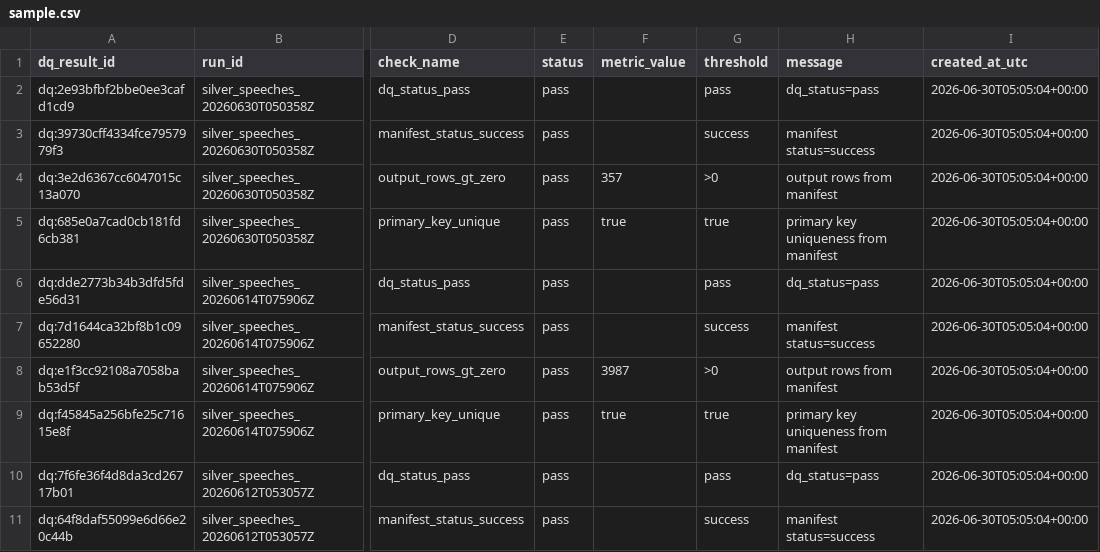
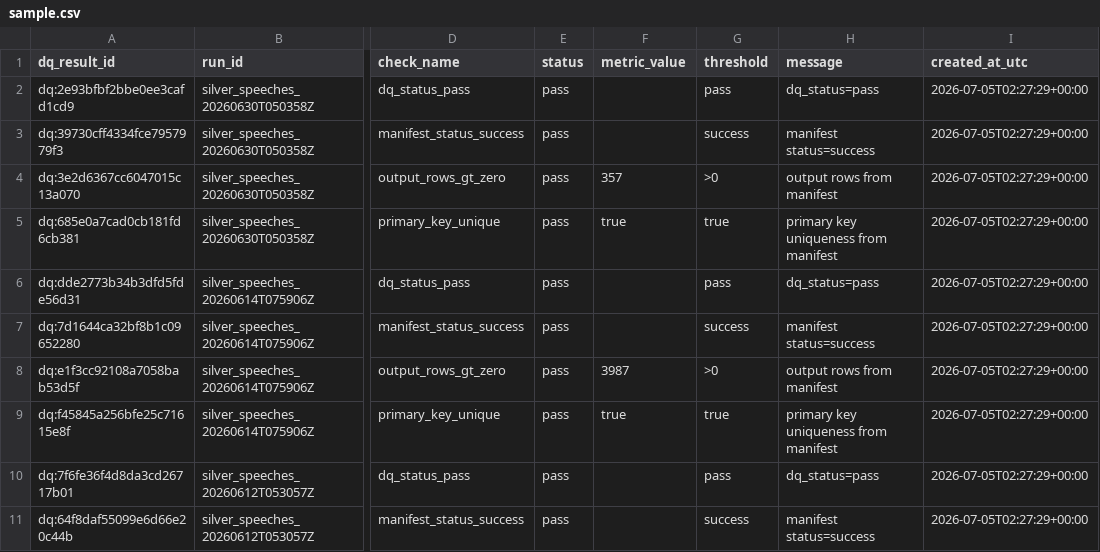
Before and after one commit to eirepolitic/eirepolitic-data-pipeline, a CSV file: review/control_data_quality_results/latest/sample.csv, drawn as a sheet; only a part is shown, gaps mark what is left out; the diff names each change by its address in the sheet, - before the commit and + after, or states it on an @@ line.

```diff
--- a/review/control_data_quality_results/latest/sample.csv
+++ b/review/control_data_quality_results/latest/sample.csv
-I2:I11 (created_at_utc): 2026-06-30T05:05:04+00:00
+I2:I11 (created_at_utc): 2026-07-05T02:27:29+00:00
```
Also changed, not shown: review/control_pipeline_runs/latest/sample.csv, review/control_table_manifests/latest/sample.csv, 35 other files.
